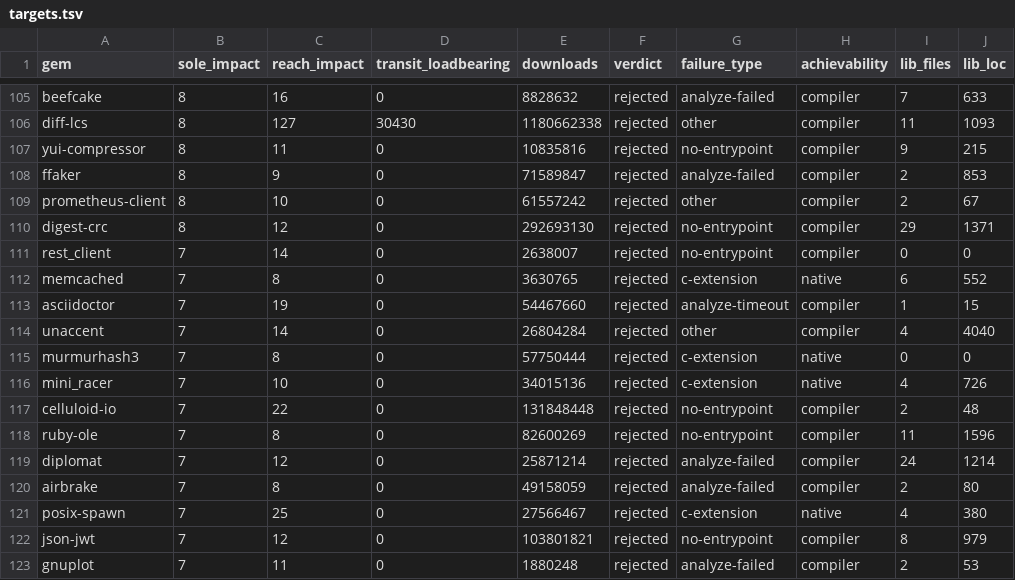
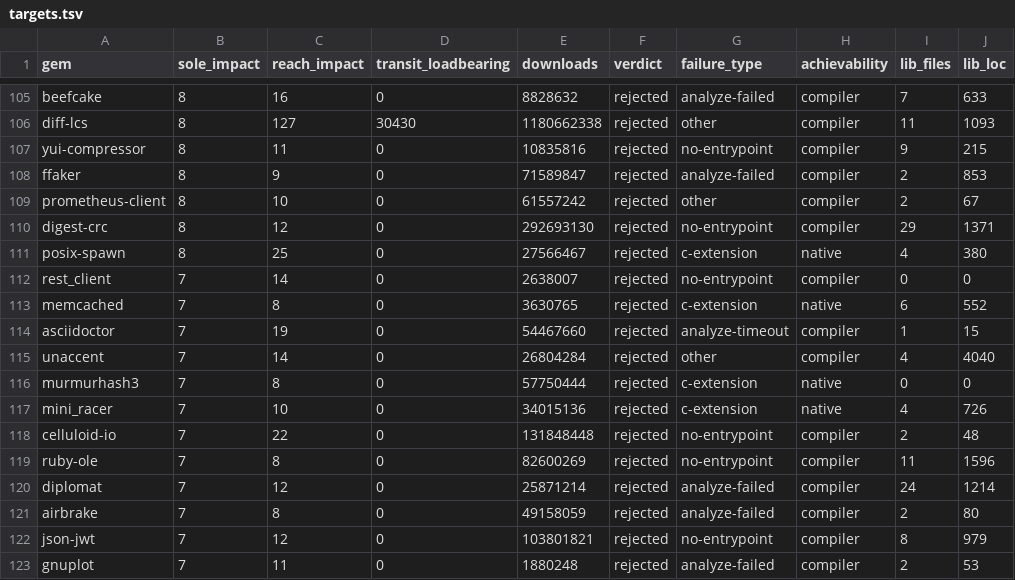
Before and after one commit to OriPekelman/spinelgems, a TSV file: harness/load-bearing/targets.tsv, drawn as a sheet; only a part is shown, gaps mark what is left out.

```diff
--- a/harness/load-bearing/targets.tsv
+++ b/harness/load-bearing/targets.tsv
@@ -110,2 +110,3 @@ prometheus-client	8	10	0	61557242	rejected	other	compiler	2	67
 digest-crc	8	12	0	292693130	rejected	no-entrypoint	compiler	29	1371
+posix-spawn	8	25	0	27566467	rejected	c-extension	native	4	380
 rest_client	7	14	0	2638007	rejected	no-entrypoint	compiler	0	0
@@ -120,3 +121,2 @@ diplomat	7	12	0	25871214	rejected	analyze-failed	compiler	24	1214
 airbrake	7	8	0	49158059	rejected	analyze-failed	compiler	2	80
-posix-spawn	7	25	0	27566467	rejected	c-extension	native	4	380
 json-jwt	7	12	0	103801821	rejected	no-entrypoint	compiler	8	979
```
Also changed, not shown: harness/load-bearing/blockers.tsv, 5 other files.
